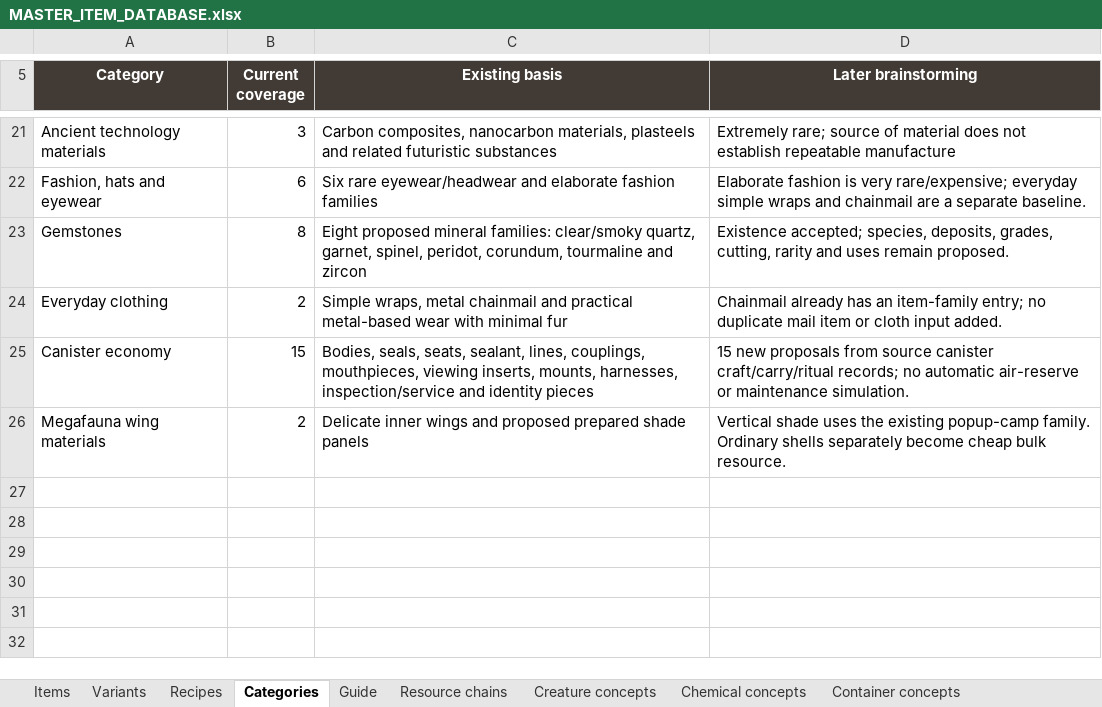
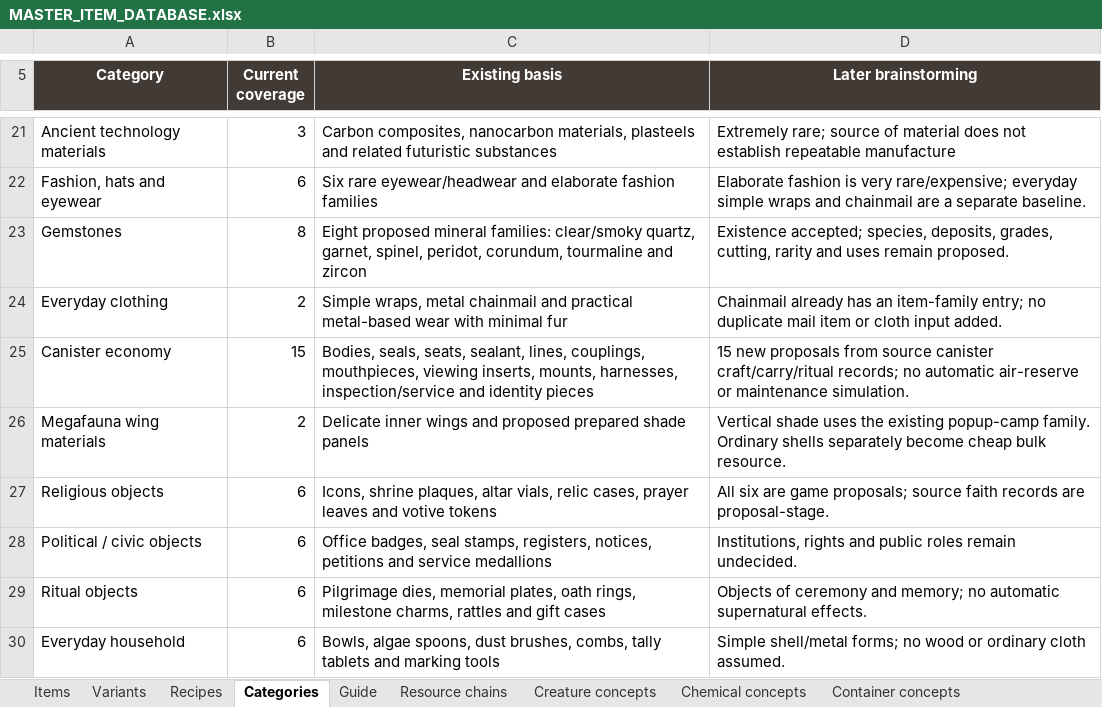
Before and after one commit to sleepyseamonster/Booter-BigARM, an Excel workbook: Docs/Design/Items/MASTER_ITEM_DATABASE.xlsx, sheet Categories, drawn as a sheet; only a part is shown, gaps mark what is left out; values as stored, in another font and other column widths than the file's, no borders; table styles not drawn; the diff names each change by its address in the sheet, - before the commit and + after, or states it on an @@ line.

Commit message:
docs: add cultural and everyday item proposals

```diff
--- a/Docs/Design/Items/MASTER_ITEM_DATABASE.xlsx (sheet Categories)
+++ b/Docs/Design/Items/MASTER_ITEM_DATABASE.xlsx (sheet Categories)
+row 27: Religious objects | 6 | Icons, shrine plaques, altar vials, relic cases, prayer leaves and votive tokens | All six are game proposals; source faith records are proposal-stage.
+row 28: Political / civic objects | 6 | Office badges, seal stamps, registers, notices, petitions and service medallions | Institutions, rights and public roles remain undecided.
+row 29: Ritual objects | 6 | Pilgrimage dies, memorial plates, oath rings, milestone charms, rattles and gift cases | Objects of ceremony and memory; no automatic supernatural effects.
+row 30: Everyday household | 6 | Bowls, algae spoons, dust brushes, combs, tally tablets and marking tools | Simple shell/metal forms; no wood or ordinary cloth assumed.
```
Also changed, not shown: sheet Items, sheet Guide, 1 other file.
